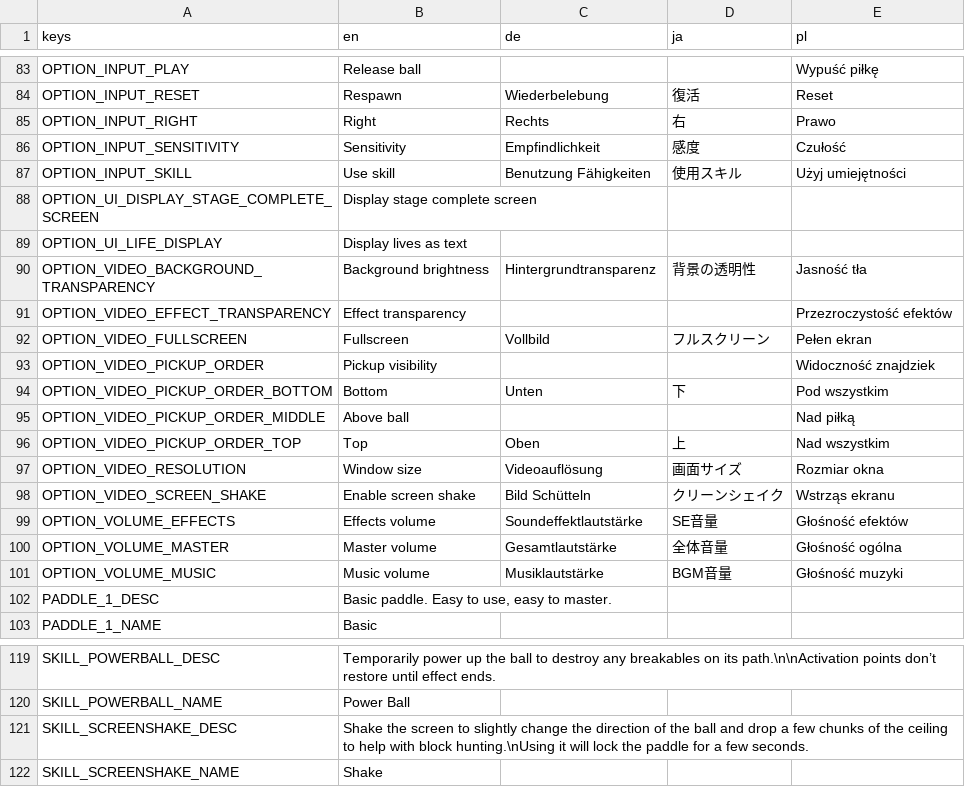
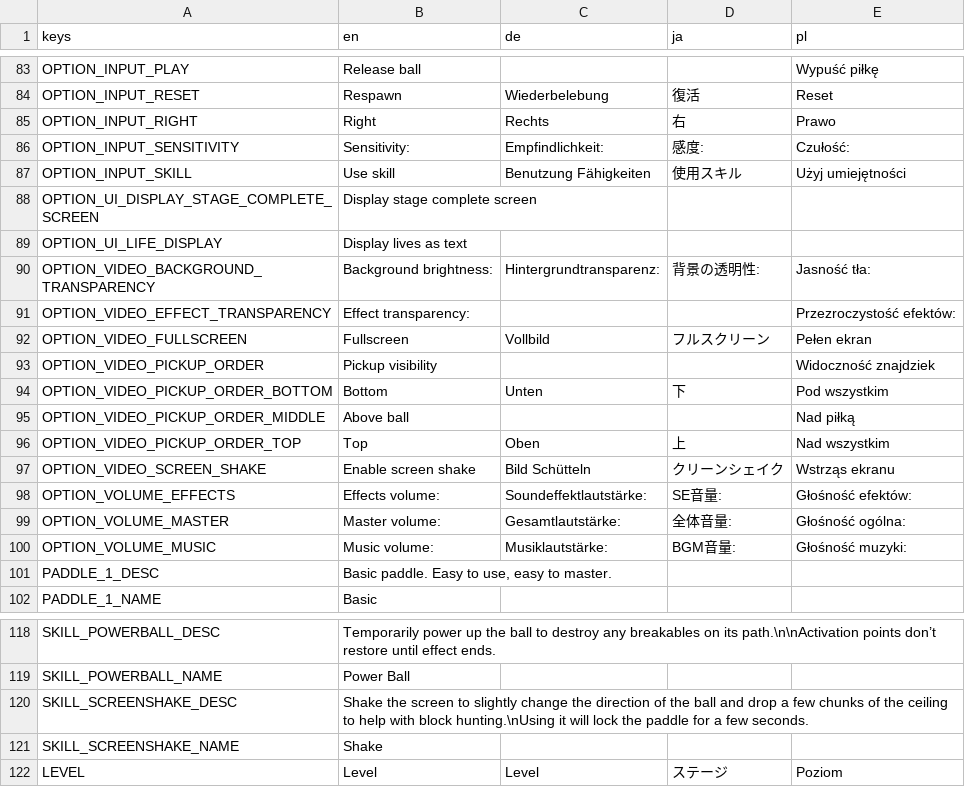
Before and after one commit to DA-I0/BlockBreaker, a CSV file: assets/text/localization/localization.csv, drawn as a sheet; only a part is shown, gaps mark what is left out.

Commit message:
Minor localization updates

```diff
--- a/assets/text/localization/localization.csv
+++ b/assets/text/localization/localization.csv
@@ -85,3 +85,3 @@ OPTION_INPUT_RESET,Respawn,Wiederbelebung,復活,Reset
 OPTION_INPUT_RIGHT,Right,Rechts,右,Prawo
-OPTION_INPUT_SENSITIVITY,Sensitivity,Empfindlichkeit,感度,Czułość
+OPTION_INPUT_SENSITIVITY,Sensitivity:,Empfindlichkeit:,感度:,Czułość:
 OPTION_INPUT_SKILL,Use skill,Benutzung Fähigkeiten,使用スキル,Użyj umiejętności
@@ -89,4 +89,4 @@ OPTION_UI_DISPLAY_STAGE_COMPLETE_SCREEN,Display stage complete screen,,,
 OPTION_UI_LIFE_DISPLAY,Display lives as text,,,
-OPTION_VIDEO_BACKGROUND_TRANSPARENCY,Background brightness,Hintergrundtransparenz,背景の透明性,Jasność tła
-OPTION_VIDEO_EFFECT_TRANSPARENCY,Effect transparency,,,Przezroczystość efektów
+OPTION_VIDEO_BACKGROUND_TRANSPARENCY,Background brightness:,Hintergrundtransparenz:,背景の透明性:,Jasność tła:
+OPTION_VIDEO_EFFECT_TRANSPARENCY,Effect transparency:,,,Przezroczystość efektów:
 OPTION_VIDEO_FULLSCREEN,Fullscreen,Vollbild,フルスクリーン,Pełen ekran
@@ -96,7 +96,6 @@ OPTION_VIDEO_PICKUP_ORDER_MIDDLE,Above ball,,,Nad piłką
 OPTION_VIDEO_PICKUP_ORDER_TOP,Top,Oben,上,Nad wszystkim
-OPTION_VIDEO_RESOLUTION,Window size,Videoauflösung,画面サイズ,Rozmiar okna
 OPTION_VIDEO_SCREEN_SHAKE,Enable screen shake,Bild Schütteln,クリーンシェイク,Wstrząs ekranu
-OPTION_VOLUME_EFFECTS,Effects volume,Soundeffektlautstärke,SE音量 ,Głośność efektów
-OPTION_VOLUME_MASTER,Master volume,Gesamtlautstärke,全体音量,Głośność ogólna
-OPTION_VOLUME_MUSIC,Music volume,Musiklautstärke,BGM音量 ,Głośność muzyki
+OPTION_VOLUME_EFFECTS,Effects volume:,Soundeffektlautstärke:,SE音量:,Głośność efektów:
+OPTION_VOLUME_MASTER,Master volume:,Gesamtlautstärke:,全体音量:,Głośność ogólna:
+OPTION_VOLUME_MUSIC,Music volume:,Musiklautstärke:,BGM音量:,Głośność muzyki:
 PADDLE_1_DESC,"Basic paddle. Easy to use, easy to master.",,,
@@ -122 +121,2 @@ SKILL_SCREENSHAKE_DESC,Shake the screen to slightly change the direction of the
 SKILL_SCREENSHAKE_NAME,Shake,,,
+LEVEL,Level,Level,ステージ,Poziom
```
Also changed, not shown: 4 other files.
